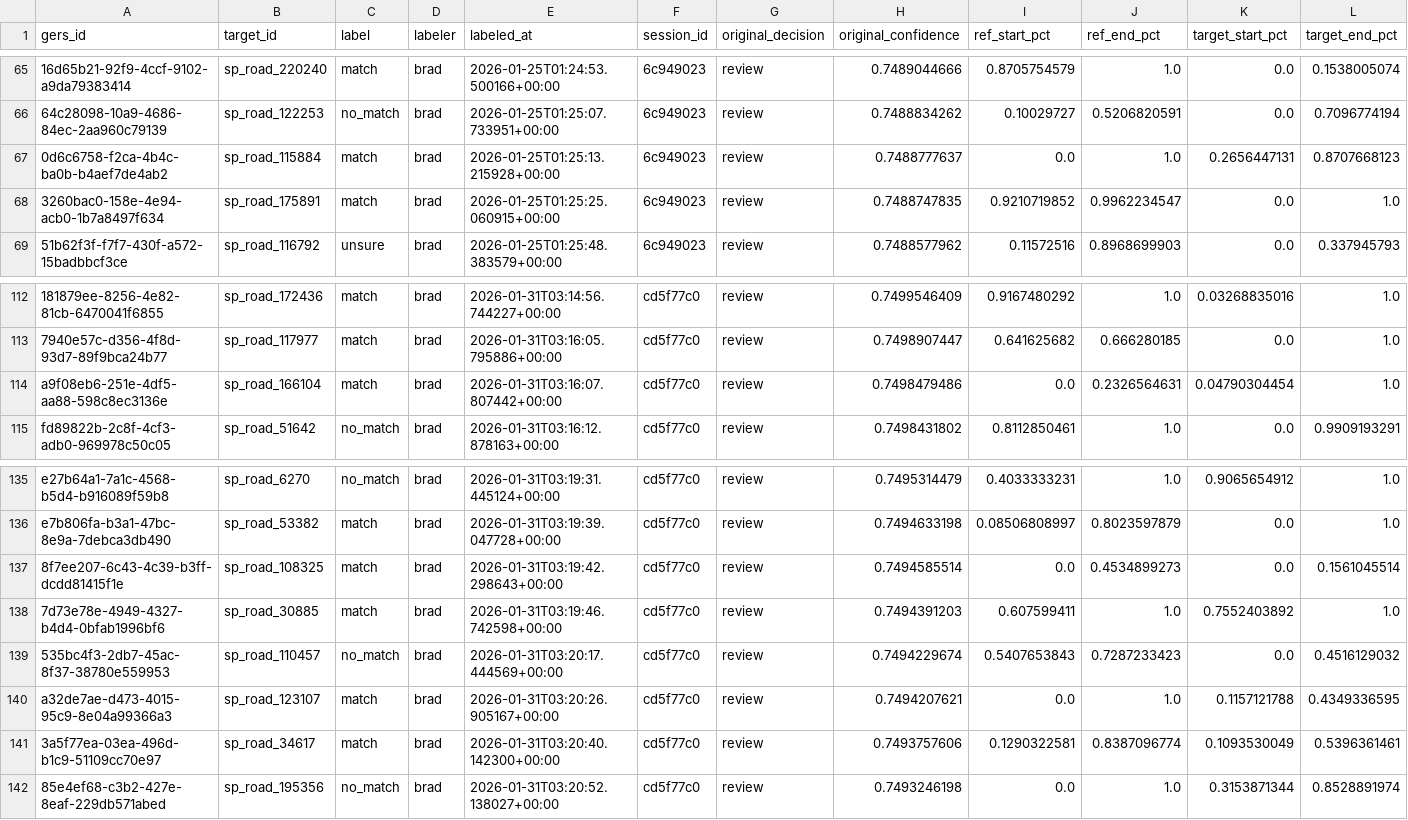
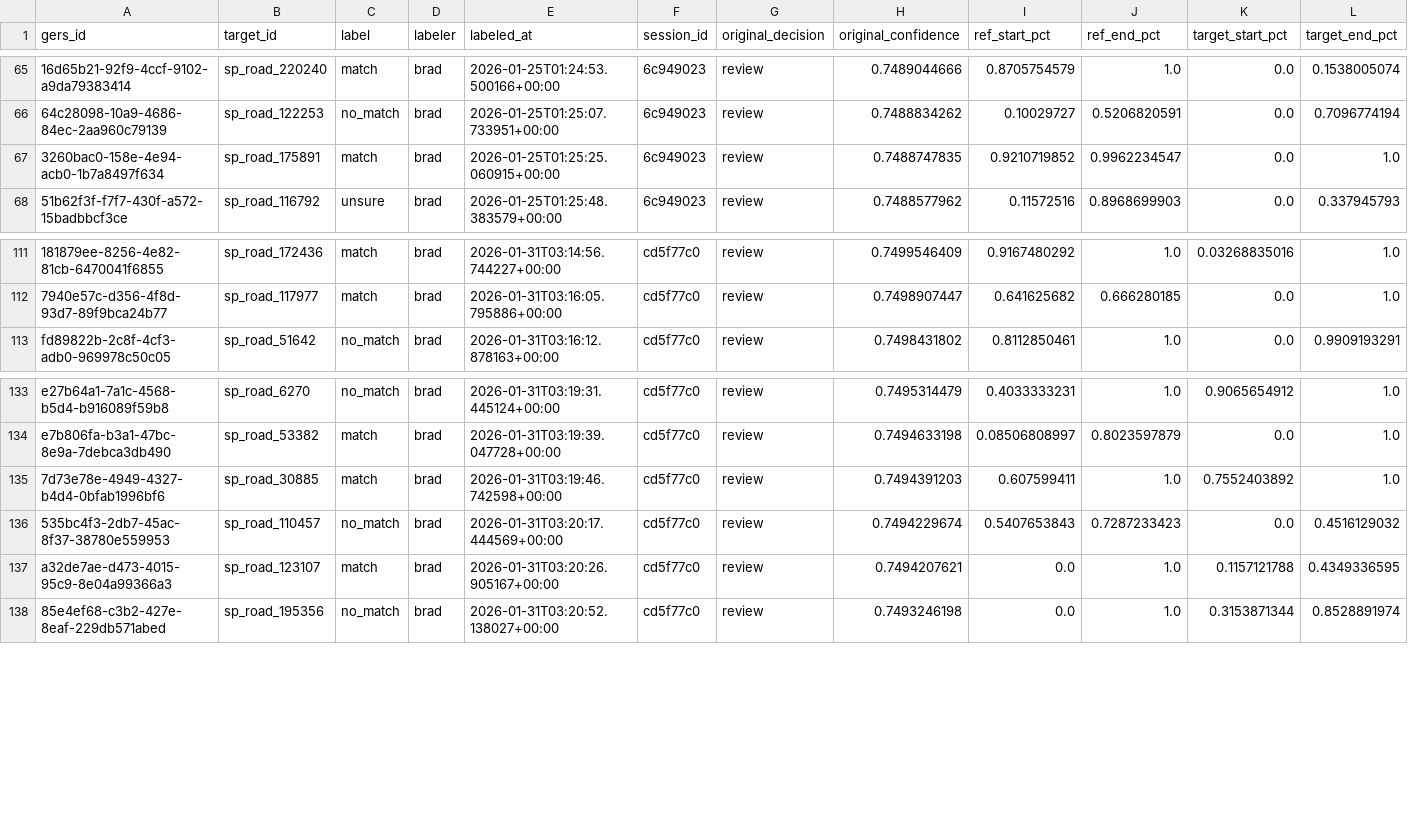
Before and after one commit to brad-richardson/crosswalk, a CSV file: labels/human/dataset=br_sao_paulo_roads/data.csv, drawn as a sheet; only a part is shown, gaps mark what is left out; rows hold the shown columns only; the diff names each change by its address in the sheet, - before the commit and + after, or states it on an @@ line.

```diff
--- a/labels/human/dataset=br_sao_paulo_roads/data.csv
+++ b/labels/human/dataset=br_sao_paulo_roads/data.csv
-row 67: 0d6c6758-f2ca-4b4c-ba0b-b4aef7de4ab2 | sp_road_115884 | match | brad | 2026-01-25T01:25:13.215928+00:00 | 6c949023 | review | 0.7488777637 | 0.0 | 1.0 | 0.2656447131 | 0.8707668123
-row 114: a9f08eb6-251e-4df5-aa88-598c8ec3136e | sp_road_166104 | match | brad | 2026-01-31T03:16:07.807442+00:00 | cd5f77c0 | review | 0.7498479486 | 0.0 | 0.2326564631 | 0.04790304454 | 1.0
-row 137: 8f7ee207-6c43-4c39-b3ff-dcdd81415f1e | sp_road_108325 | match | brad | 2026-01-31T03:19:42.298643+00:00 | cd5f77c0 | review | 0.7494585514 | 0.0 | 0.4534899273 | 0.0 | 0.1561045514
-row 141: 3a5f77ea-03ea-496d-b1c9-51109cc70e97 | sp_road_34617 | match | brad | 2026-01-31T03:20:40.142300+00:00 | cd5f77c0 | review | 0.7493757606 | 0.1290322581 | 0.8387096774 | 0.1093530049 | 0.5396361461
```
Also changed, not shown: labels/human/dataset=au_sydney_roads/data.csv, labels/human/dataset=co_bogota_roads/data.csv, 14 other files.
